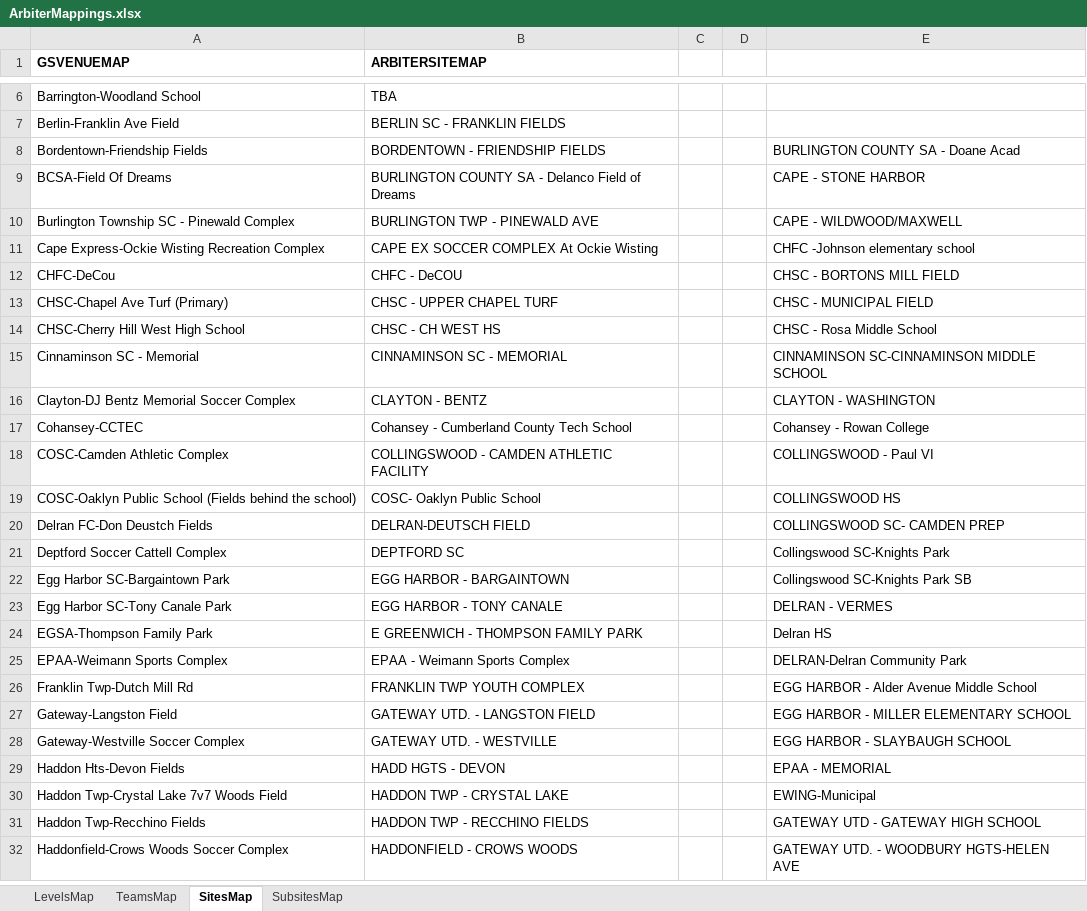
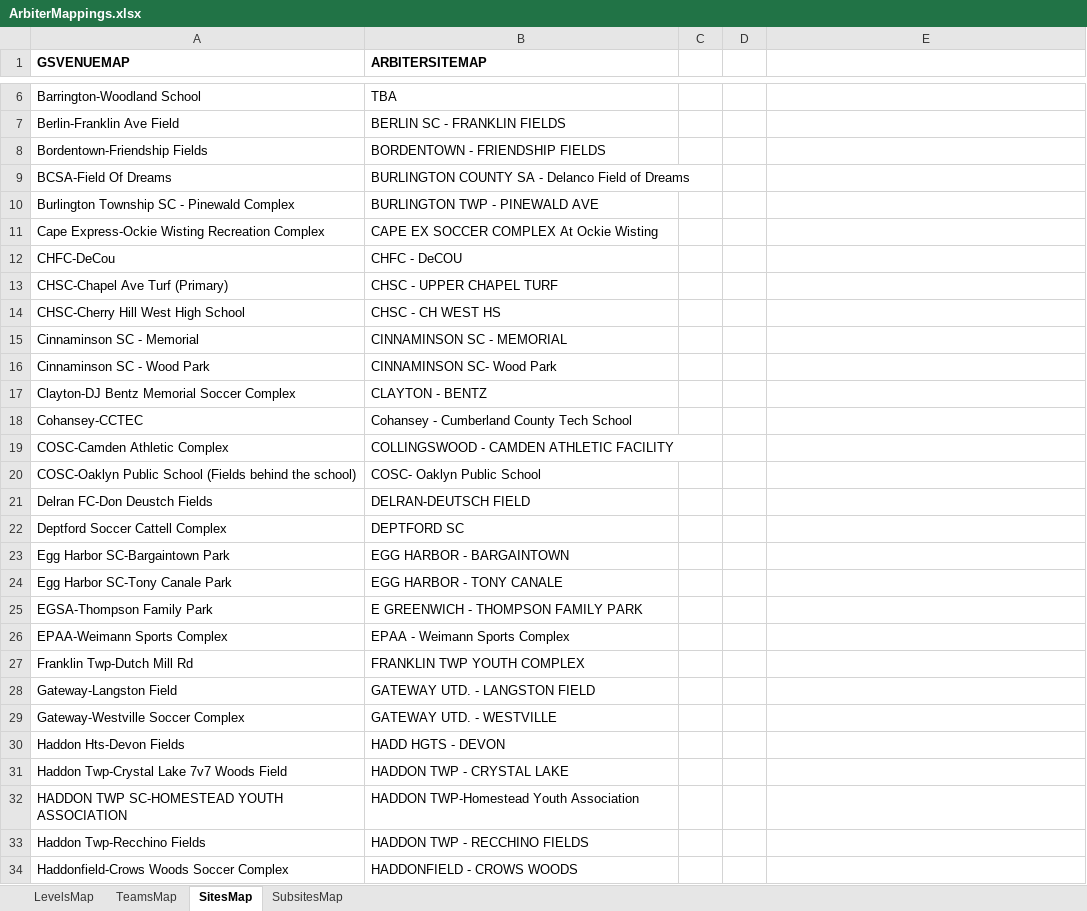
Before and after one commit to SJSLORG/gotsport-toolbox, an Excel workbook: arbiter_etl/data/spring2024/lookup/ArbiterMappings.xlsx, sheet SitesMap, drawn as a sheet; only a part is shown, gaps mark what is left out; values as stored, in another font and other column widths than the file's, no borders; conditional formats not drawn; addresses are those after the commit; the diff covers the shown part only; the diff names each change by its address in the sheet, - before the commit and + after, or states it on an @@ line.

```diff
--- a/arbiter_etl/data/spring2024/lookup/ArbiterMappings.xlsx (sheet SitesMap)
+++ b/arbiter_etl/data/spring2024/lookup/ArbiterMappings.xlsx (sheet SitesMap)
-E8: BURLINGTON COUNTY SA - Doane Acad
+E8: (empty)
-E9: CAPE - STONE HARBOR
+E9: (empty)
-E10: CAPE - WILDWOOD/MAXWELL
+E10: (empty)
-E11: CHFC -Johnson elementary school
+E11: (empty)
-E12: CHSC - BORTONS MILL FIELD
+E12: (empty)
-E13: CHSC - MUNICIPAL FIELD
+E13: (empty)
-E14: CHSC - Rosa Middle School
+E14: (empty)
-E15: CINNAMINSON SC-CINNAMINSON MIDDLE SCHOOL
+E15: (empty)
+row 16: Cinnaminson SC - Wood Park | CINNAMINSON SC- Wood Park
-E17: CLAYTON - WASHINGTON
+E17: (empty)
-E18: Cohansey - Rowan College
+E18: (empty)
-E19: COLLINGSWOOD - Paul VI
+E19: (empty)
-E20: COLLINGSWOOD HS
+E20: (empty)
-E21: COLLINGSWOOD SC- CAMDEN PREP
+E21: (empty)
-E22: Collingswood SC-Knights Park
+E22: (empty)
-E23: Collingswood SC-Knights Park SB
+E23: (empty)
-E24: DELRAN - VERMES
+E24: (empty)
-E25: Delran HS
+E25: (empty)
-E26: DELRAN-Delran Community Park
+E26: (empty)
-E27: EGG HARBOR - Alder Avenue Middle School
+E27: (empty)
-E28: EGG HARBOR - MILLER ELEMENTARY SCHOOL
+E28: (empty)
-E29: EGG HARBOR - SLAYBAUGH SCHOOL
+E29: (empty)
-E30: EPAA - MEMORIAL
+E30: (empty)
-E31: EWING-Municipal
+E31: (empty)
+row 32: HADDON TWP SC-HOMESTEAD YOUTH ASSOCIATION | HADDON TWP-Homestead Youth Association
-E33: GATEWAY UTD - GATEWAY HIGH SCHOOL
+E33: (empty)
-E34: GATEWAY UTD. - WOODBURY HGTS-HELEN AVE
+E34: (empty)
```
Also changed, not shown: 34 removed rows and 45 edited cells elsewhere in this sheet, 10 other files.
